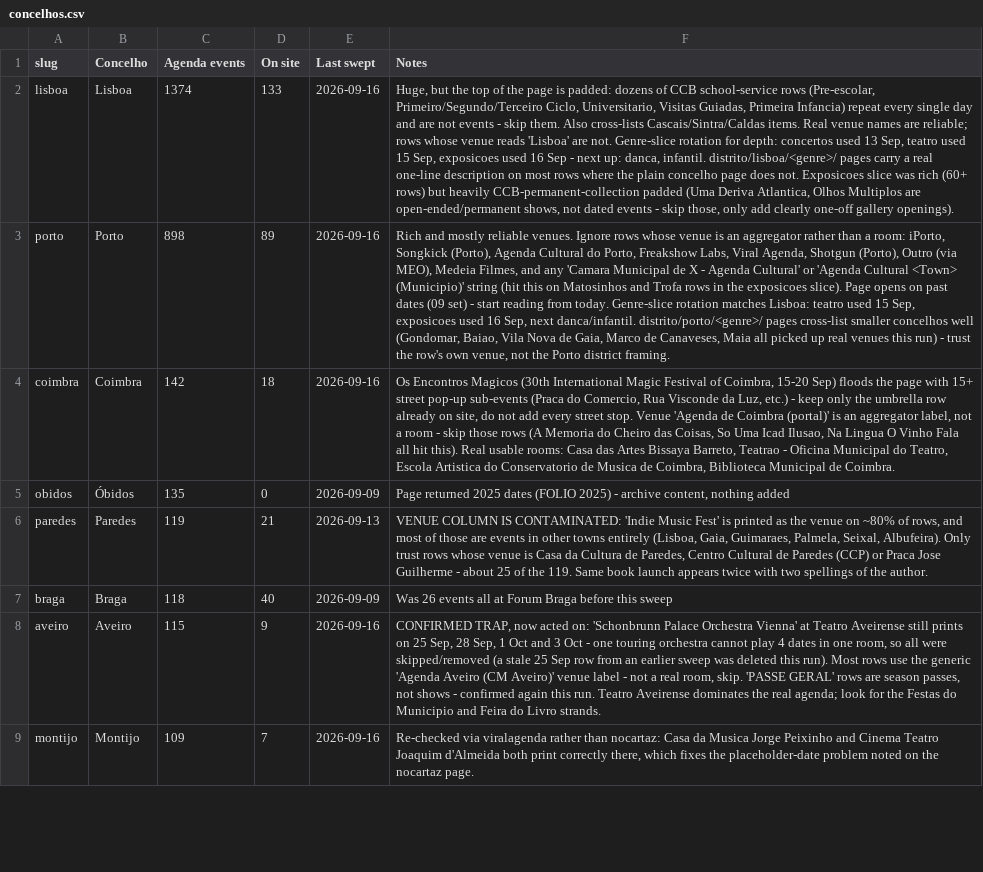
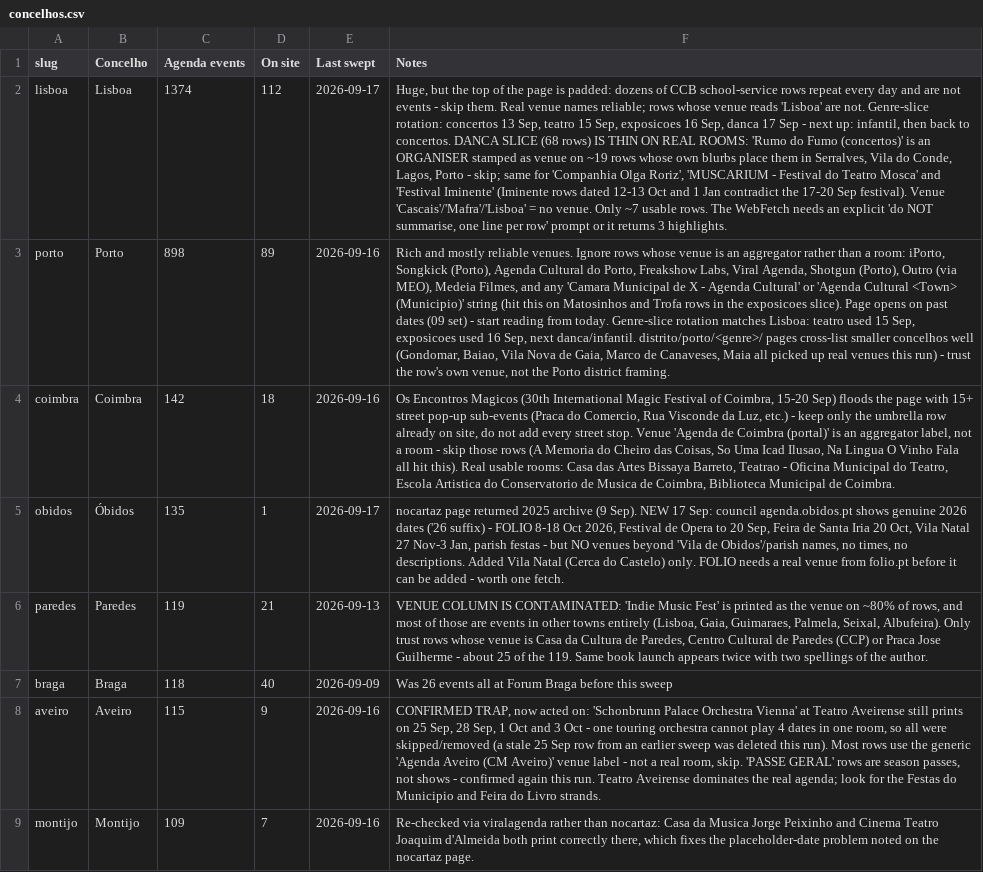
Before and after one commit to robtheriver72/borasetubal, a CSV file: concelhos.csv, drawn as a sheet; only a part is shown; the diff covers the shown part only; the diff names each change by its address in the sheet, - before the commit and + after, or states it on an @@ line.

```diff
--- a/concelhos.csv
+++ b/concelhos.csv
-D2 (On site): 133
+D2 (On site): 112
-E2 (Last swept): 2026-09-16
+E2 (Last swept): 2026-09-17
-F2 (Notes): …school-service rows (Pre-escolar, Primeiro/Segundo/Terceiro Ciclo, Universitario, Visitas Guiadas, Primeira Infancia) repeat every single day and are not events - skip them. Also cross-lists Cascais/Sintra/Caldas items. Real venue names are reliable; rows whose venue reads 'Lisboa' are not. Genre-slice rotation for depth: concertos used 13 Sep, teatro used 15 Sep, exposicoes used 16 Sep - next up: danca, infantil. distrito/lisboa/<genre>/ pages carry a real one-line description on most rows where the plain concelho page does not. Exposicoes slice was rich (60+ rows) but heavily CCB-permanent-collection padded (Uma Deriva Atlantica, Olhos Multiplos are open-ended/permanent shows, not dated events - skip those, only add clearly one-off gallery openings).
+F2 (Notes): …school-service rows repeat every day and are not events - skip them. Real venue names reliable; rows whose venue reads 'Lisboa' are not. Genre-slice rotation: concertos 13 Sep, teatro 15 Sep, exposicoes 16 Sep, danca 17 Sep - next up: infantil, then back to concertos. DANCA SLICE (68 rows) IS THIN ON REAL ROOMS: 'Rumo do Fumo (concertos)' is an ORGANISER stamped as venue on ~19 rows whose own blurbs place them in Serralves, Vila do Conde, Lagos, Porto - skip; same for 'Companhia Olga Roriz', 'MUSCARIUM - Festival do Teatro Mosca' and 'Festival Iminente' (Iminente rows dated 12-13 Oct and 1 Jan contradict the 17-20 Sep festival). Venue 'Cascais'/'Mafra'/'Lisboa' = no venue. Only ~7 usable rows. The WebFetch needs an explicit 'do NOT summarise, one line per row' prompt or it returns 3 highlights.
-D5 (On site): 0
+D5 (On site): 1
-E5 (Last swept): 2026-09-09
+E5 (Last swept): 2026-09-17
-F5 (Notes): Page returned 2025 dates (FOLIO 2025) - archive content, nothing added
+F5 (Notes): nocartaz page returned 2025 archive (9 Sep). NEW 17 Sep: council agenda.obidos.pt shows genuine 2026 dates ('26 suffix) - FOLIO 8-18 Oct 2026, Festival de Opera to 20 Sep, Feira de Santa Iria 20 Oct, Vila Natal 27 Nov-3 Jan, parish festas - but NO venues beyond 'Vila de Obidos'/parish names, no times, no descriptions. Added Vila Natal (Cerca do Castelo) only. FOLIO needs a real venue from folio.pt before it can be added - worth one fetch.
```
Also changed, not shown: 16 edited cells elsewhere in this file, 2 other files.
